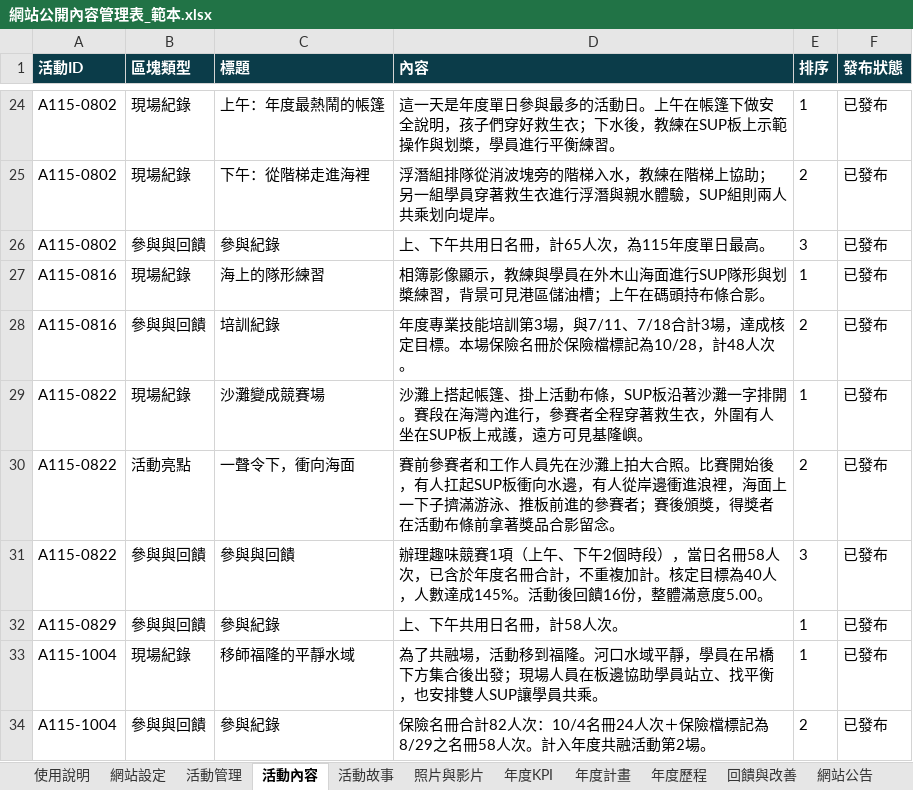
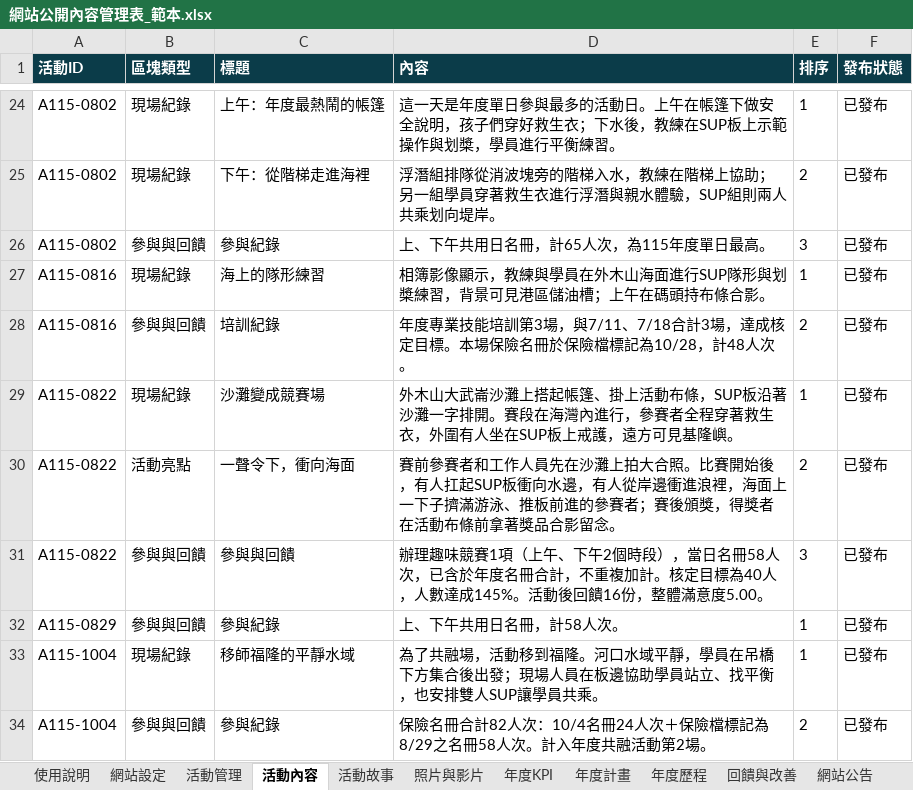
Before and after one commit to keelung-ocean-sports/keelung-ocean-sports.github.io, an Excel workbook: docs/網站公開內容管理表_範本.xlsx, sheet 活動內容, drawn as a sheet; only a part is shown, gaps mark what is left out; values as stored, in another font and other column widths than the file's, no borders; the diff names each change by its address in the sheet, - before the commit and + after, or states it on an @@ line.

```diff
--- a/docs/網站公開內容管理表_範本.xlsx (sheet 活動內容)
+++ b/docs/網站公開內容管理表_範本.xlsx (sheet 活動內容)
-D29 (內容): 沙灘上搭…
+D29 (內容): 外木山大武崙沙灘上搭…
```
Also changed, not shown: sheet 活動故事, sheet 活動管理, 3 other files.
